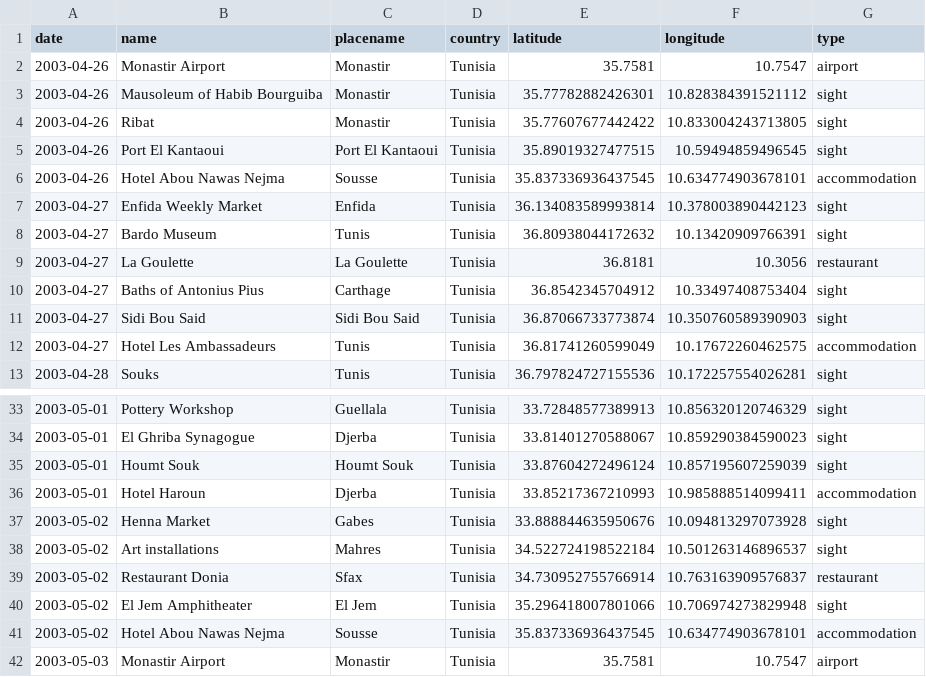
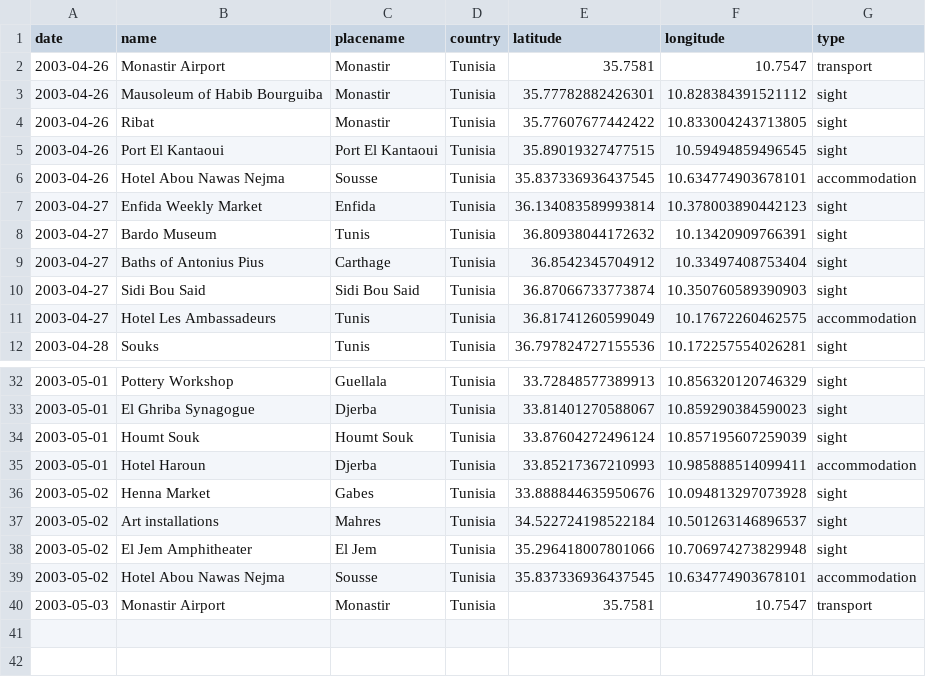
Before and after one commit to ajgeers/trips, a CSV file: data/2003_tunisia.csv, drawn as a sheet; only a part is shown, gaps mark what is left out.

Commit message:
Update Tunisia

```diff
--- a/data/2003_tunisia.csv
+++ b/data/2003_tunisia.csv
@@ -1,3 +1,3 @@
 date,name,placename,country,latitude,longitude,type
-2003-04-26,Monastir Airport,Monastir,Tunisia,35.7581,10.7547,airport
+2003-04-26,Monastir Airport,Monastir,Tunisia,35.7581,10.7547,transport
 2003-04-26,Mausoleum of Habib Bourguiba,Monastir,Tunisia,35.77782882426301,10.828384391521112,sight
@@ -8,3 +8,2 @@ date,name,placename,country,latitude,longitude,type
 2003-04-27,Bardo Museum,Tunis,Tunisia,36.80938044172632,10.13420909766391,sight
-2003-04-27,La Goulette,La Goulette,Tunisia,36.8181,10.3056,restaurant
 2003-04-27,Baths of Antonius Pius,Carthage,Tunisia,36.8542345704912,10.33497408753404,sight
@@ -38,5 +37,4 @@ date,name,placename,country,latitude,longitude,type
 2003-05-02,Art installations,Mahres,Tunisia,34.522724198522184,10.501263146896537,sight
-2003-05-02,Restaurant Donia,Sfax,Tunisia,34.730952755766914,10.763163909576837,restaurant
 2003-05-02,El Jem Amphitheater,El Jem,Tunisia,35.296418007801066,10.706974273829948,sight
 2003-05-02,Hotel Abou Nawas Nejma,Sousse,Tunisia,35.837336936437545,10.634774903678101,accommodation
-2003-05-03,Monastir Airport,Monastir,Tunisia,35.7581,10.7547,airport
+2003-05-03,Monastir Airport,Monastir,Tunisia,35.7581,10.7547,transport
```
